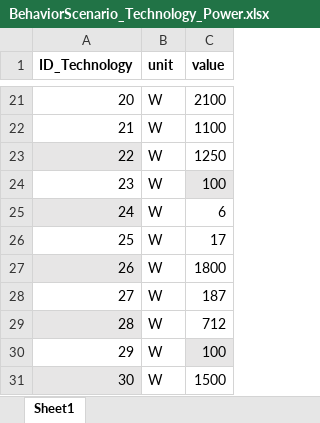
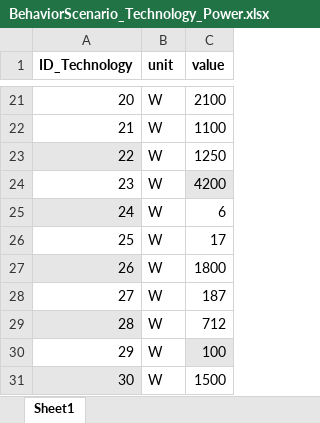
Before and after one commit to H2020-newTRENDs/FLEX, an Excel workbook: data/input_behavior/BehaviorScenario_Technology_Power.xlsx, sheet Sheet1, drawn as a sheet; only a part is shown, gaps mark what is left out; values as stored, in another font and other column widths than the file's, no borders; the diff names each change by its address in the sheet, - before the commit and + after, or states it on an @@ line.

```diff
--- a/data/input_behavior/BehaviorScenario_Technology_Power.xlsx (sheet Sheet1)
+++ b/data/input_behavior/BehaviorScenario_Technology_Power.xlsx (sheet Sheet1)
-C24 (value): 100
+C24 (value): 4200
```
Also changed, not shown: data/input_behavior/BehaviorScenario_Info_Activity.xlsx, data/input_behavior/BehaviorScenario_Info_Technology.xlsx, 3 other files.
